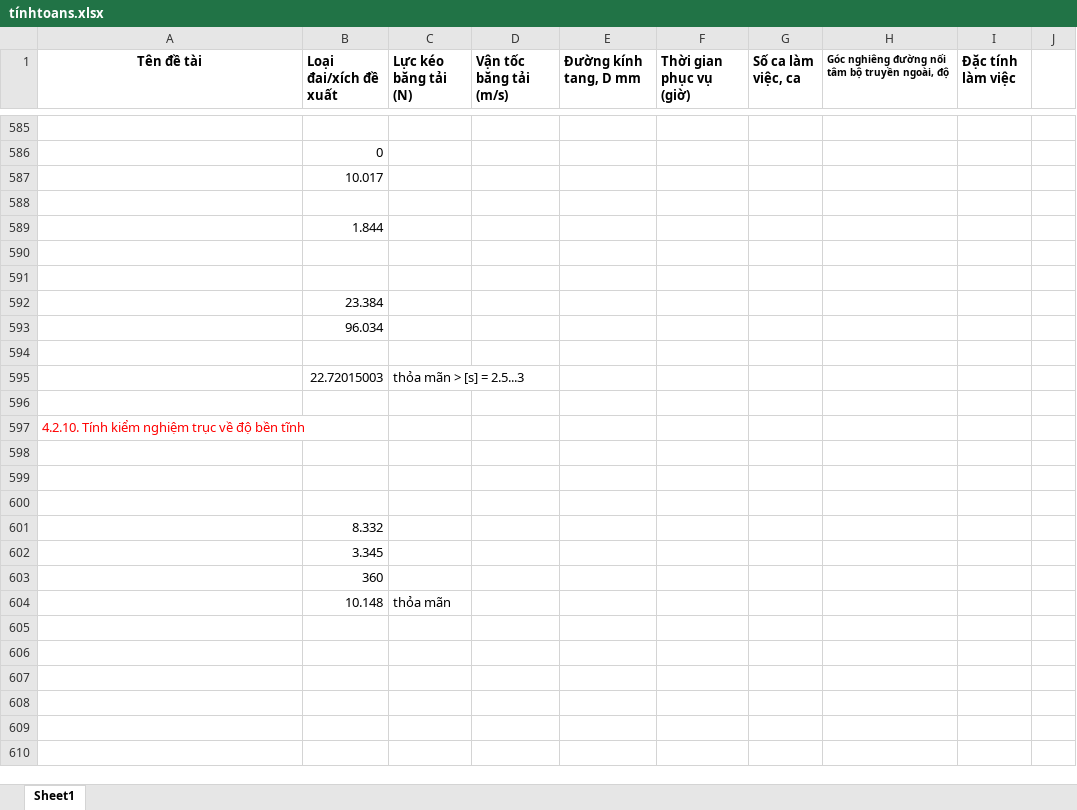
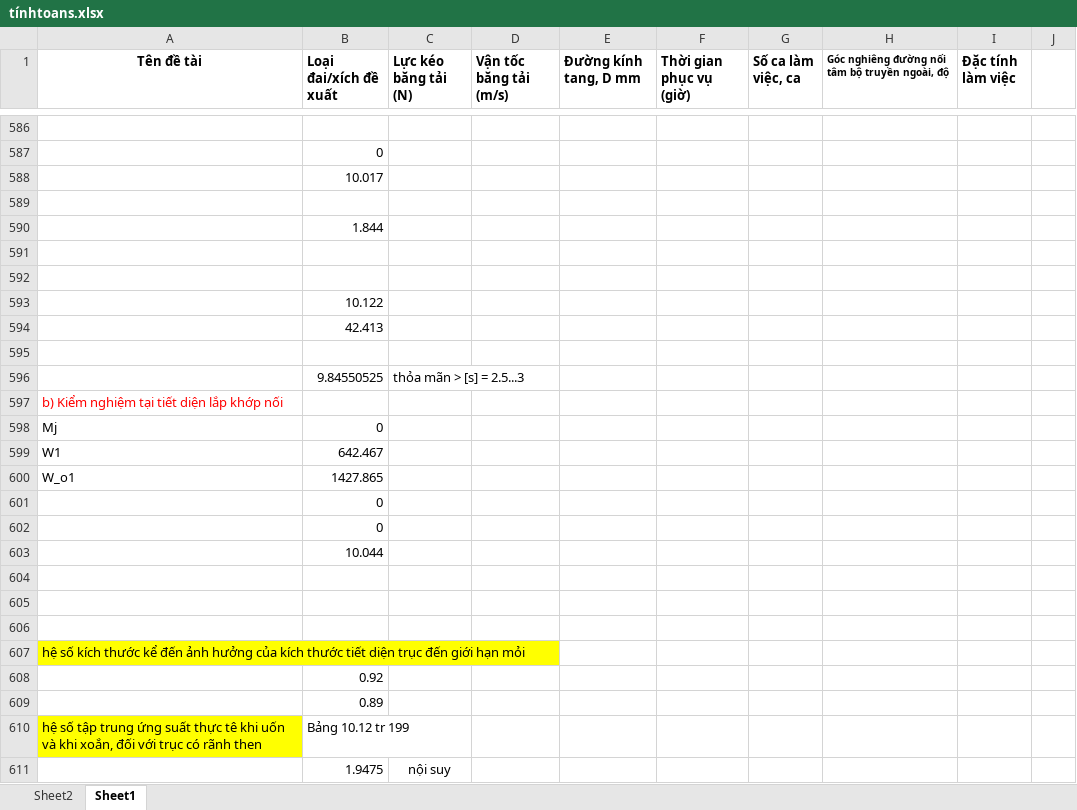
Before and after one commit to mducng12-5/do-an-tkm-2026.1, an Excel workbook: tínhtoans.xlsx, sheet Sheet1, drawn as a sheet; only a part is shown, gaps mark what is left out; the shorter side is filled out with more unchanged rows; values as stored, in another font and other column widths than the file's, no borders; charts and pictures not drawn; addresses are those after the commit; the diff covers the shown part only; the diff names each change by its address in the sheet, - before the commit and + after, or states it on an @@ line.

Commit message:
done excel tính toán thiết kế và chọn ổ lăn cho trục I

```diff
--- a/tínhtoans.xlsx (sheet Sheet1)
+++ b/tínhtoans.xlsx (sheet Sheet1)
+sheet tab: Sheet2
-B593 (Loại đai/xích đề xuất): 23.384
+B593 (Loại đai/xích đề xuất): 10.122
-B594 (Loại đai/xích đề xuất): 96.034
+B594 (Loại đai/xích đề xuất): 42.413
+row 596:  | 9.84550525 | thỏa mãn > [s] = 2.5...3
+row 597: b) Kiểm nghiệm tại tiết diện lắp khớp nối
+row 598: Mj | 0
+row 599: W1 | 642.467
+row 600: W_o1 | 1427.865
+row 601:  | 0
+row 602:  | 0
+row 603:  | 10.044
-row 604:  | 22.72015003 | thỏa mãn > [s] = 2.5...3
+row 604: (empty)
+row 605: (empty)
+row 606: (empty)
+row 607: hệ số kích thước kể đến ảnh hưởng của kích thước tiết diện trục đến giới hạn mỏi
+row 608:  | 0.92
+row 609:  | 0.89
+row 610: hệ số tập trung ứng suất thực tê khi uốn và khi xoắn, đối với trục có rãnh then | Bảng 10.12 tr 199
+row 611:  | 1.9475 | nội suy
```
Also changed, not shown: 109 added rows, 4 removed rows and 12 edited cells elsewhere in this sheet, formulas that keep their value, charts or pictures, 2 other files.
